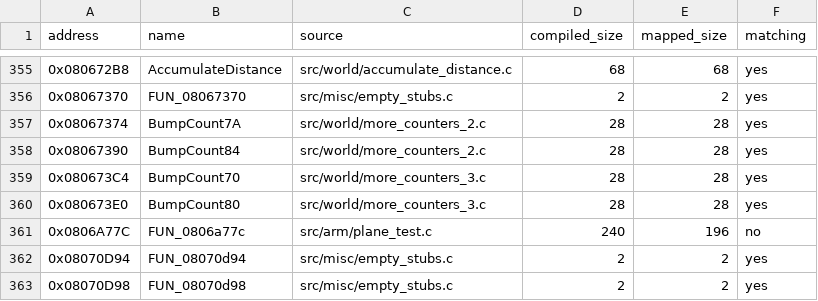
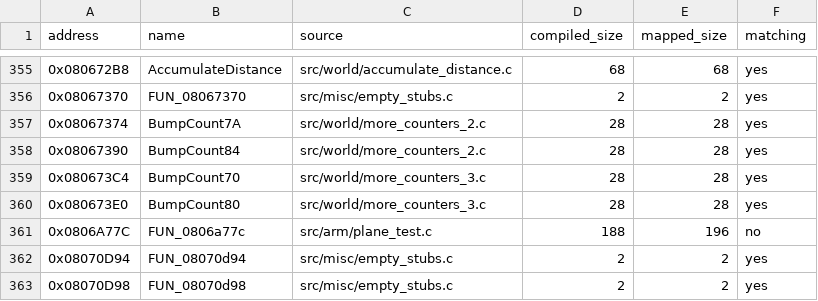
Before and after one commit to ahm3texe/gta-advance, a CSV file: data/c_sources.csv, drawn as a sheet; only a part is shown, gaps mark what is left out.

```diff
--- a/data/c_sources.csv
+++ b/data/c_sources.csv
@@ -360,3 +360,3 @@ address,name,source,compiled_size,mapped_size,matching
 0x080673E0,BumpCount80,src/world/more_counters_3.c,28,28,yes
-0x0806A77C,FUN_0806a77c,src/arm/plane_test.c,240,196,no
+0x0806A77C,FUN_0806a77c,src/arm/plane_test.c,188,196,no
 0x08070D94,FUN_08070d94,src/misc/empty_stubs.c,2,2,yes
```
Also changed, not shown: data/work_queue.csv, 2 other files.
